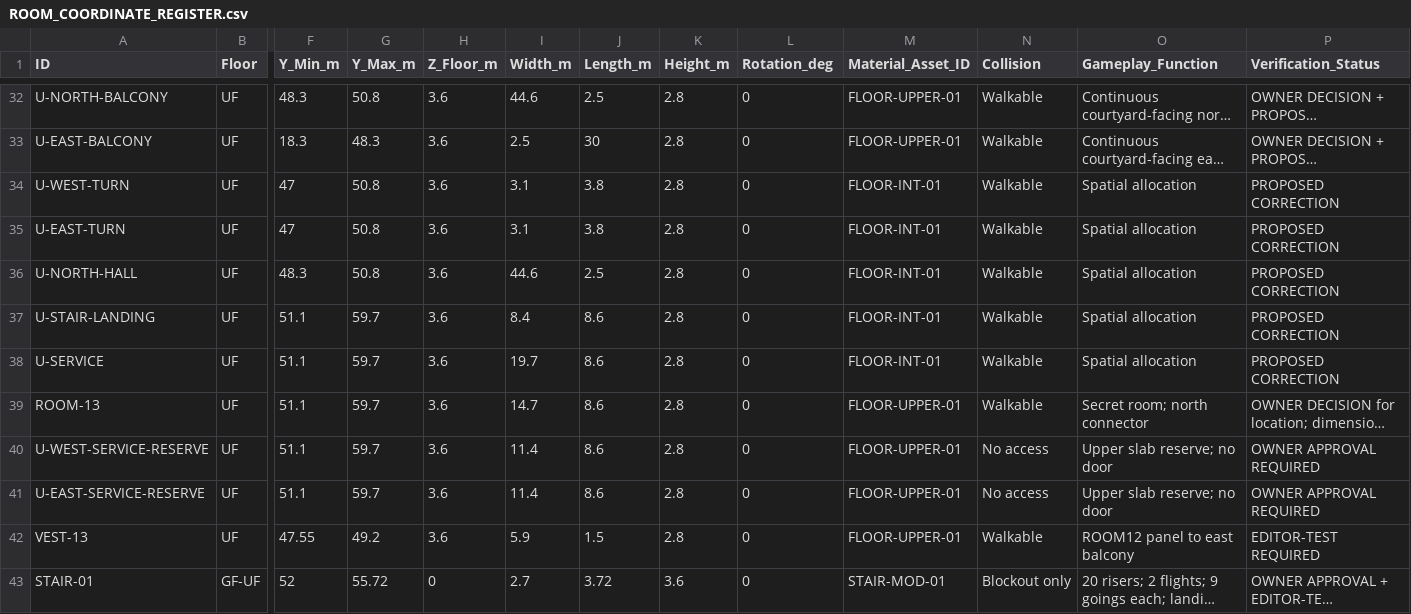
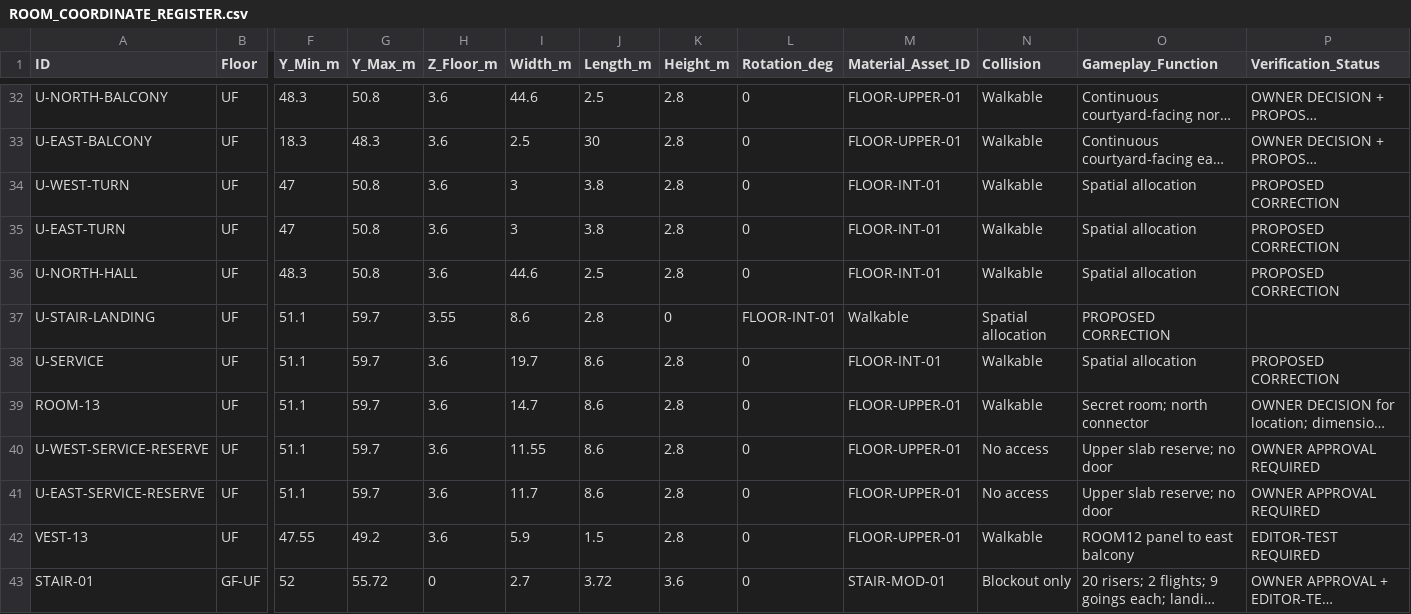
Before and after one commit to Haigone/UEFN-w-Kavasaki, a CSV file: Horror Motel Fable/ROOM_COORDINATE_REGISTER.csv, drawn as a sheet; only a part is shown, gaps mark what is left out; long unchanged cells end in …; the diff names each change by its address in the sheet, - before the commit and + after, or states it on an @@ line.

Commit message:
Correct derived balcony, landing and reserve dimensions in register

```diff
--- a/Horror Motel Fable/ROOM_COORDINATE_REGISTER.csv
+++ b/Horror Motel Fable/ROOM_COORDINATE_REGISTER.csv
-I34:I35 (Width_m): 3.1
+I34:I35 (Width_m): 3
-H37 (Z_Floor_m): 3.6
+H37 (Z_Floor_m): 3.55
-I37 (Width_m): 8.4
+I37 (Width_m): 8.6
-J37 (Length_m): 8.6
+J37 (Length_m): 2.8
-K37 (Height_m): 2.8
+K37 (Height_m): 0
-L37 (Rotation_deg): 0
+L37 (Rotation_deg): FLOOR-INT-01
-M37 (Material_Asset_ID): FLOOR-INT-01
+M37 (Material_Asset_ID): Walkable
-N37 (Collision): Walkable
+N37 (Collision): Spatial allocation
-O37 (Gameplay_Function): Spatial allocation
+O37 (Gameplay_Function): PROPOSED CORRECTION
-P37 (Verification_Status): PROPOSED CORRECTION
+P37 (Verification_Status): (empty)
-I40 (Width_m): 11.4
+I40 (Width_m): 11.55
-I41 (Width_m): 11.4
+I41 (Width_m): 11.7
```
